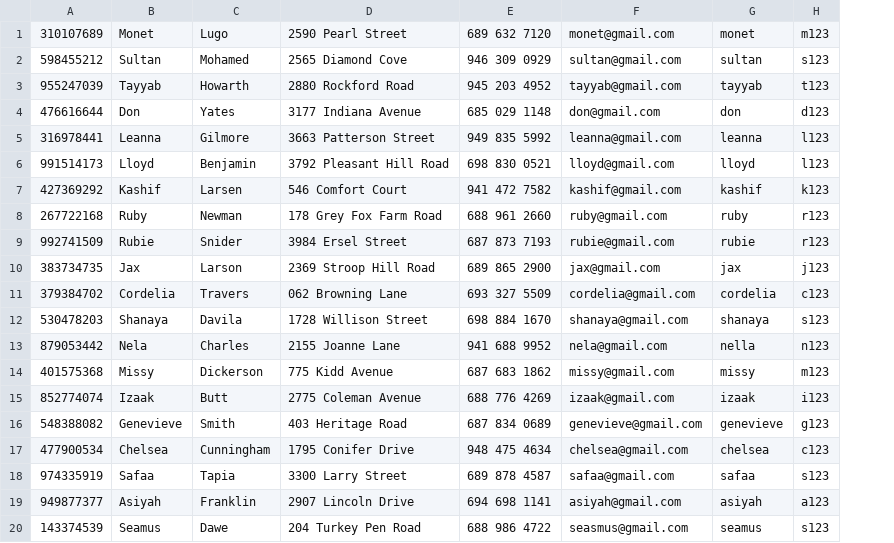
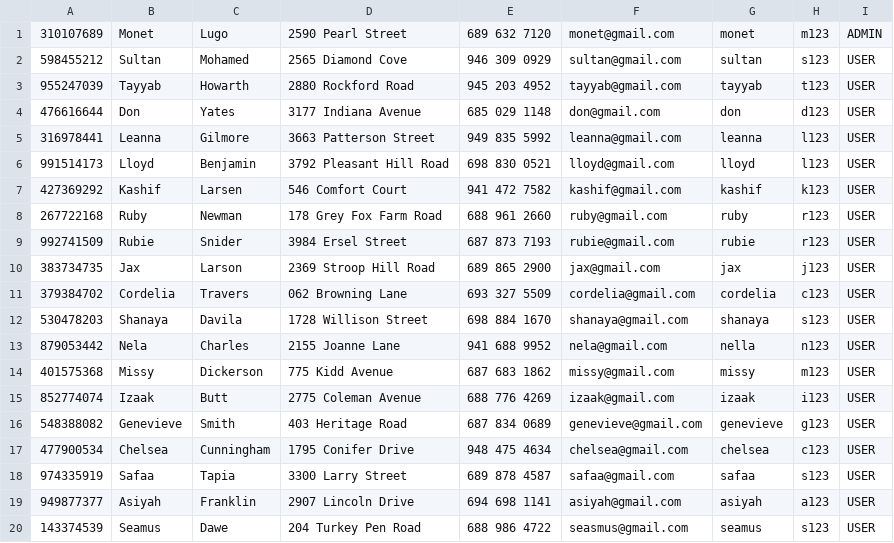
Before and after one commit to vavpan/WebTechnikonProject, a CSV file: owners.csv, drawn as a sheet; the diff names each change by its address in the sheet, - before the commit and + after, or states it on an @@ line.

Commit message:
csv roles added

```diff
--- a/owners.csv
+++ b/owners.csv
+column I, rows 1-20: ADMIN | USER | USER | USER | USER | USER | USER | USER | USER | USER | USER | USER | USER | USER | USER | USER | USER | USER | USER | USER
```
